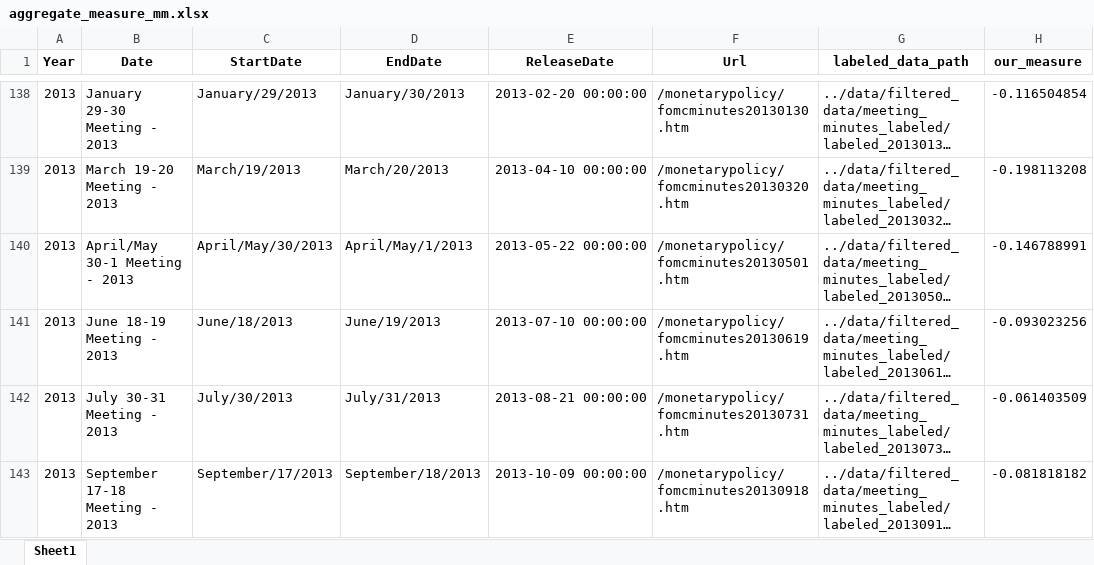
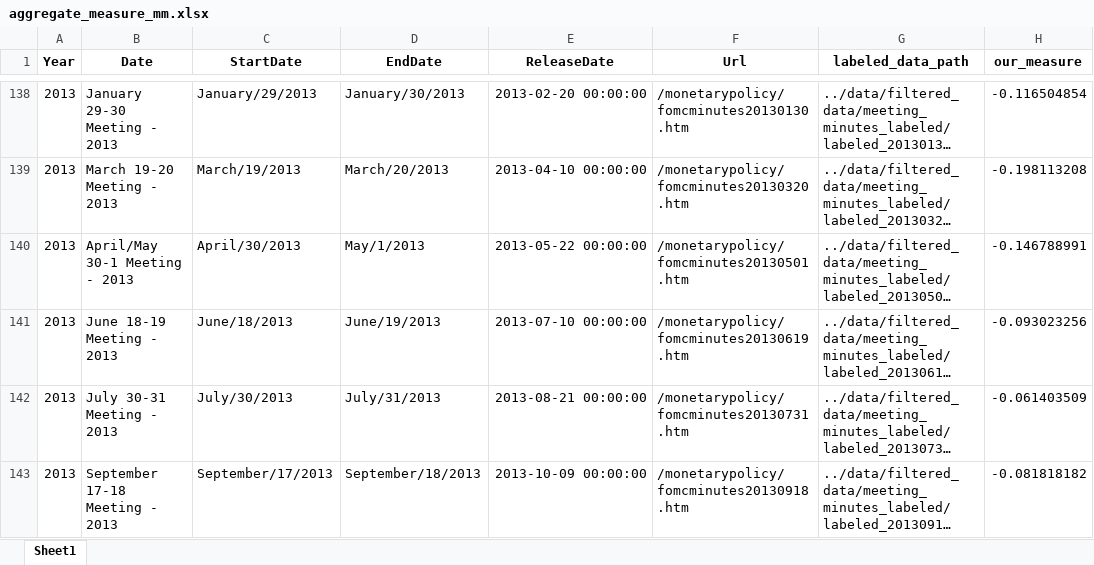
Before and after one commit to gtfintechlab/fomc-hawkish-dovish, an Excel workbook: data/market_analysis_data/aggregate_measure_mm.xlsx, sheet Sheet1, drawn as a sheet; only a part is shown, gaps mark what is left out; long unchanged cells end in …; values as stored, in another font and other column widths than the file's, no borders; the diff names each change by its address in the sheet, - before the commit and + after, or states it on an @@ line.

Commit message:
add market analysis

```diff
--- a/data/market_analysis_data/aggregate_measure_mm.xlsx (sheet Sheet1)
+++ b/data/market_analysis_data/aggregate_measure_mm.xlsx (sheet Sheet1)
-C140 (StartDate): April/May/30/2013
+C140 (StartDate): April/30/2013
-D140 (EndDate): April/May/1/2013
+D140 (EndDate): May/1/2013
```
Also changed, not shown: 24 other files.
